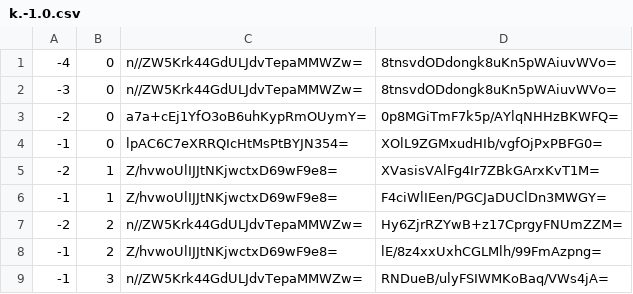
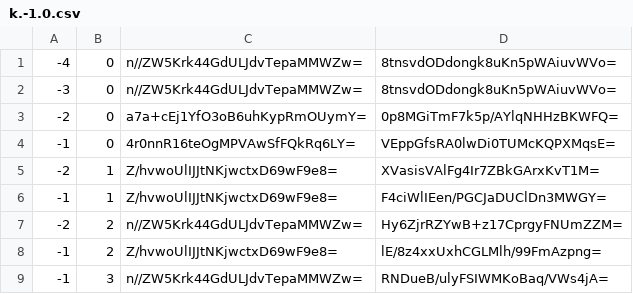
Before and after one commit to counterfitninja/netherlower, a CSV file: tiles/zoom.-1/metadata/k.-1.0.csv, drawn as a sheet.

```diff
--- a/tiles/zoom.-1/metadata/k.-1.0.csv
+++ b/tiles/zoom.-1/metadata/k.-1.0.csv
@@ -3,3 +3,3 @@
 -2,0,a7a+cEj1YfO3oB6uhKypRmOUymY=,0p8MGiTmF7k5p/AYlqNHHzBKWFQ=
--1,0,lpAC6C7eXRRQIcHtMsPtBYJN354=,XOlL9ZGMxudHIb/vgfOjPxPBFG0=
+-1,0,4r0nnR16teOgMPVAwSfFQkRq6LY=,VEppGfsRA0lwDi0TUMcKQPXMqsE=
 -2,1,Z/hvwoUlIJJtNKjwctxD69wF9e8=,XVasisVAlFg4Ir7ZBkGArxKvT1M=
```
Also changed, not shown: tiles/zoom.-1/metadata/k.-1.-1.csv, tiles/zoom.-1/metadata/k.0.-1.csv, 33 other files.
